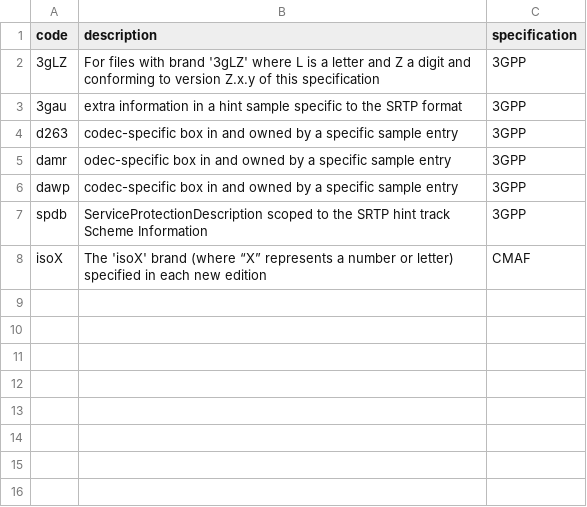
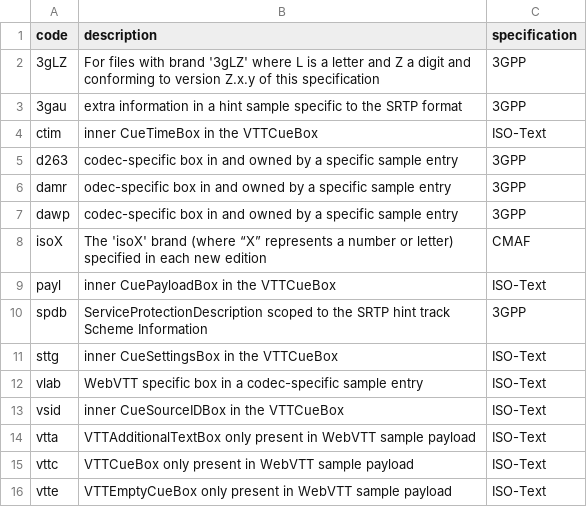
Before and after one commit to mp4ra/mp4ra.github.io, a CSV file: CSV/unlisted.csv, drawn as a sheet.

```diff
--- a/CSV/unlisted.csv
+++ b/CSV/unlisted.csv
@@ -3,2 +3,3 @@ code,description,specification
 3gau,extra information in a hint sample specific to the SRTP format,3GPP
+ctim,inner CueTimeBox in the VTTCueBox,ISO-Text
 d263,codec-specific box in and owned by a specific sample entry,3GPP
@@ -6,3 +7,10 @@ damr,odec-specific box in and owned by a specific sample entry,3GPP
 dawp,codec-specific box in and owned by a specific sample entry,3GPP
+isoX,The 'isoX' brand (where “X” represents a number or letter) specified in each new edition,CMAF
+payl,inner CuePayloadBox in the VTTCueBox,ISO-Text
 spdb,ServiceProtectionDescription scoped to the SRTP hint track Scheme Information,3GPP
-isoX,The 'isoX' brand (where “X” represents a number or letter) specified in each new edition,CMAF
+sttg,inner CueSettingsBox in the VTTCueBox,ISO-Text
+vlab,WebVTT specific box in a codec-specific sample entry,ISO-Text
+vsid,inner CueSourceIDBox in the VTTCueBox,ISO-Text
+vtta,VTTAdditionalTextBox only present in WebVTT sample payload,ISO-Text
+vttc,VTTCueBox only present in WebVTT sample payload,ISO-Text
+vtte,VTTEmptyCueBox only present in WebVTT sample payload,ISO-Text
```
Also changed, not shown: CSV/textualcontent.csv.
